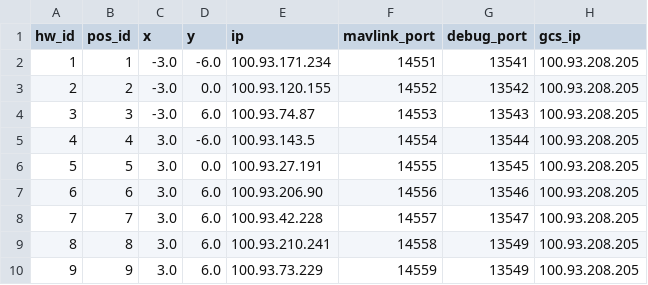
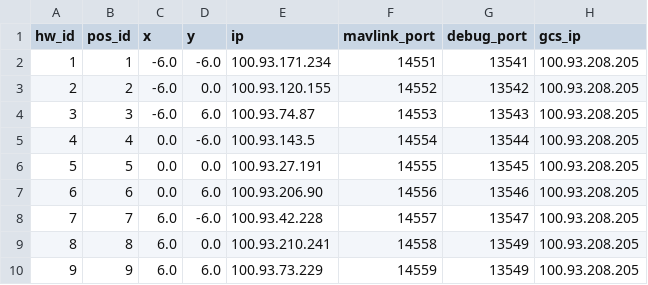
Before and after one commit to alireza787b/mavsdk_drone_show, a CSV file: config.csv, drawn as a sheet.

```diff
--- a/config.csv
+++ b/config.csv
@@ -1,10 +1,10 @@
 hw_id,pos_id,x,y,ip,mavlink_port,debug_port,gcs_ip
-1,1,-3.0,-6.0,100.93.171.234,14551,13541,100.93.208.205
-2,2,-3.0,0.0,100.93.120.155,14552,13542,100.93.208.205
-3,3,-3.0,6.0,100.93.74.87,14553,13543,100.93.208.205
-4,4,3.0,-6.0,100.93.143.5,14554,13544,100.93.208.205
-5,5,3.0,0.0,100.93.27.191,14555,13545,100.93.208.205
-6,6,3.0,6.0,100.93.206.90,14556,13546,100.93.208.205
-7,7,3.0,6.0,100.93.42.228,14557,13547,100.93.208.205
-8,8,3.0,6.0,100.93.210.241,14558,13549,100.93.208.205
-9,9,3.0,6.0,100.93.73.229,14559,13549,100.93.208.205
+1,1,-6.0,-6.0,100.93.171.234,14551,13541,100.93.208.205
+2,2,-6.0,0.0,100.93.120.155,14552,13542,100.93.208.205
+3,3,-6.0,6.0,100.93.74.87,14553,13543,100.93.208.205
+4,4,0.0,-6.0,100.93.143.5,14554,13544,100.93.208.205
+5,5,0.0,0.0,100.93.27.191,14555,13545,100.93.208.205
+6,6,0.0,6.0,100.93.206.90,14556,13546,100.93.208.205
+7,7,6.0,-6.0,100.93.42.228,14557,13547,100.93.208.205
+8,8,6.0,0.0,100.93.210.241,14558,13549,100.93.208.205
+9,9,6.0,6.0,100.93.73.229,14559,13549,100.93.208.205
```
Also changed, not shown: shapes/swarm/skybrush/Drone 1.csv, 27 other files.
